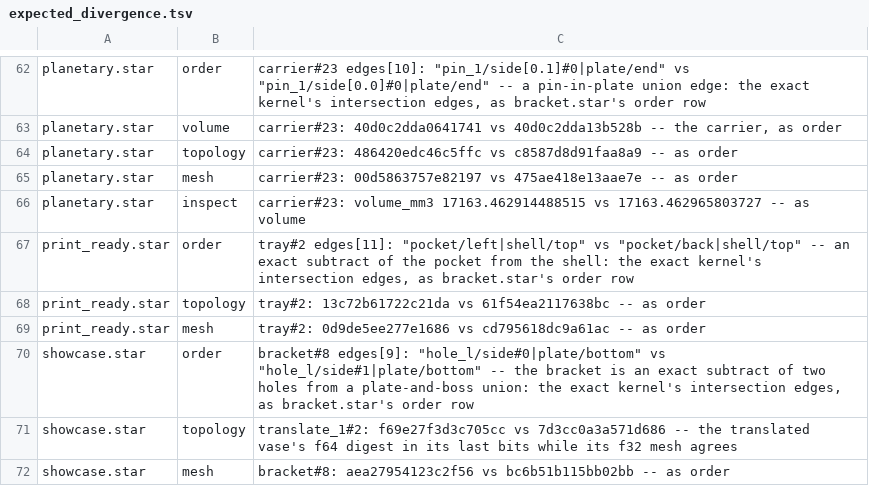
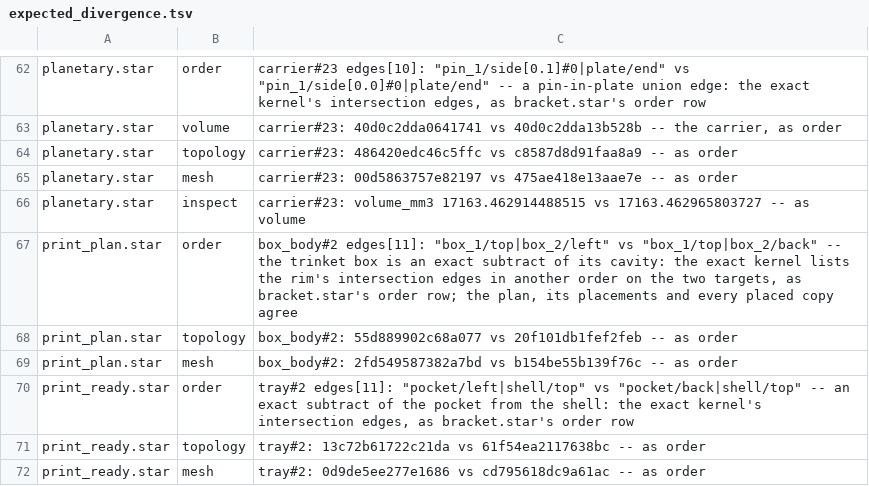
Before and after one commit to mikelikespie/cadpole, a TSV file: src/rust/cadpole-wasm/determinism/expected_divergence.tsv, drawn as a sheet; only a part is shown, gaps mark what is left out; the shorter side is filled out with more unchanged rows; the diff names each change by its address in the sheet, - before the commit and + after, or states it on an @@ line.

Commit message:
cadpole: plating's angles go through fmath, so native and wasm plan alike
The print_plan example's box is an exact subtract whose rim edges are listed
in another order on the two targets, as the other exact subtracts' are; its
plan, placements and copies agree.

Platypus-RevId: 68a790cc35f40bcd8f473dbda350bf0e4ded981e

```diff
--- a/src/rust/cadpole-wasm/determinism/expected_divergence.tsv
+++ b/src/rust/cadpole-wasm/determinism/expected_divergence.tsv
+row 67: print_plan.star | order | box_body#2 edges[11]: "box_1/top|box_2/left" vs "box_1/top|box_2/back" -- the trinket box is an exact subtract of its cavity: the exact kernel lists the rim's intersection edges in another order on the two targets, as bracket.star's order row; the plan, its placements and every placed copy agree
+row 68: print_plan.star | topology | box_body#2: 55d889902c68a077 vs 20f101db1fef2feb -- as order
+row 69: print_plan.star | mesh | box_body#2: 2fd549587382a7bd vs b154be55b139f76c -- as order
```
Also changed, not shown: 3 other files.
